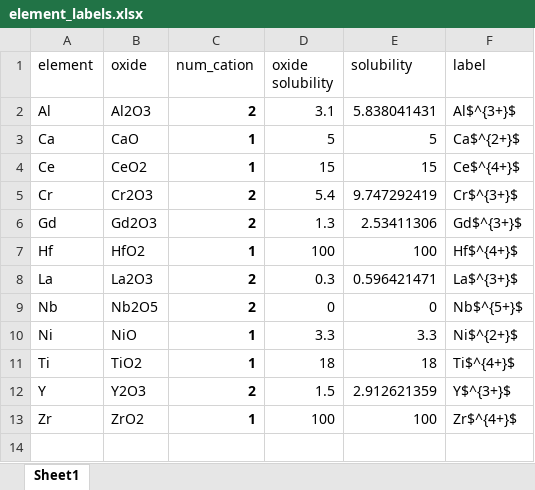
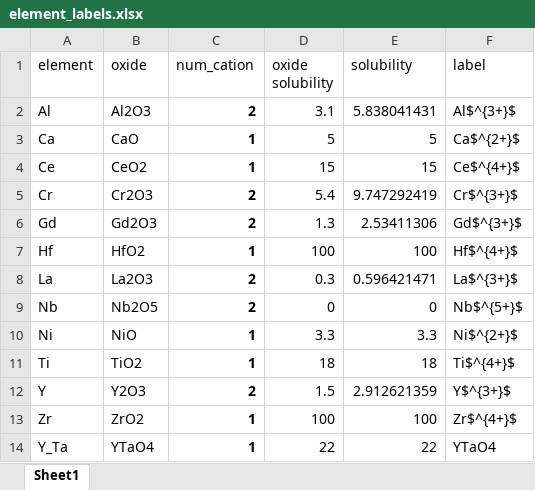
Before and after one commit to dskoda/smceramics, an Excel workbook: data/element_labels.xlsx, sheet Sheet1, drawn as a sheet; values as stored, in another font and other column widths than the file's, no borders; the diff names each change by its address in the sheet, - before the commit and + after, or states it on an @@ line.

```diff
--- a/data/element_labels.xlsx (sheet Sheet1)
+++ b/data/element_labels.xlsx (sheet Sheet1)
+row 14: Y_Ta | YTaO4 | 1 | 22 | 22 | YTaO4
```
Also changed, not shown: data/elemental.xlsx, 7 other files.
